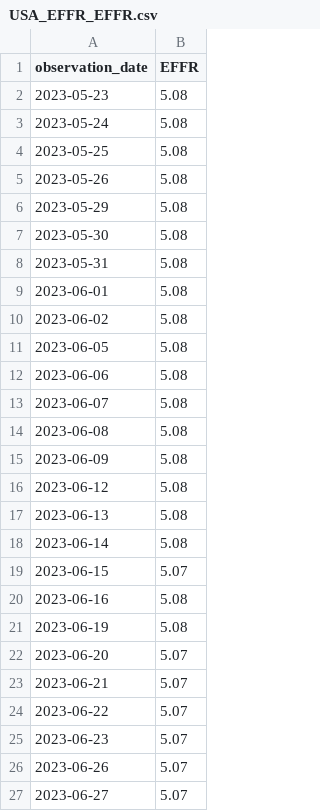
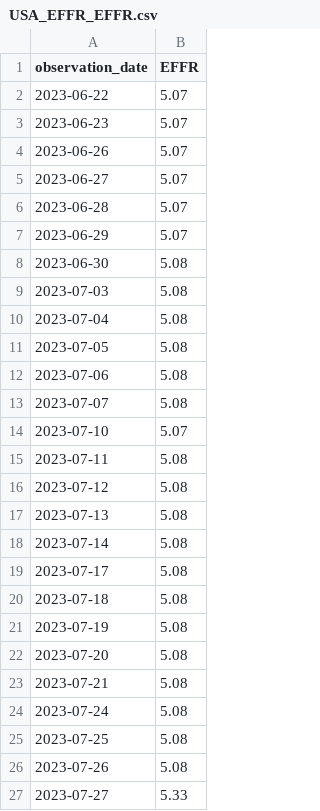
Before and after one commit to dalmeidauriay-ai/cross_market_dashboard, a CSV file: data/raw/USA_EFFR_EFFR.csv, drawn as a sheet; only a part is shown; the shorter side is filled out with more unchanged rows; removed rows and columns are numbered as before the commit, all else as after; the diff covers the shown part only; the diff names each change by its address in the sheet, - before the commit and + after, or states it on an @@ line.

```diff
--- a/data/raw/USA_EFFR_EFFR.csv
+++ b/data/raw/USA_EFFR_EFFR.csv
-row 2: 2023-05-23 | 5.08
-row 3: 2023-05-24 | 5.08
-row 4: 2023-05-25 | 5.08
-row 5: 2023-05-26 | 5.08
-row 6: 2023-05-29 | 5.08
-row 7: 2023-05-30 | 5.08
-row 8: 2023-05-31 | 5.08
-row 9: 2023-06-01 | 5.08
-row 10: 2023-06-02 | 5.08
-row 11: 2023-06-05 | 5.08
-row 12: 2023-06-06 | 5.08
-row 13: 2023-06-07 | 5.08
-row 14: 2023-06-08 | 5.08
-row 15: 2023-06-09 | 5.08
-row 16: 2023-06-12 | 5.08
-row 17: 2023-06-13 | 5.08
-row 18: 2023-06-14 | 5.08
-row 19: 2023-06-15 | 5.07
-row 20: 2023-06-16 | 5.08
-row 21: 2023-06-19 | 5.08
-row 22: 2023-06-20 | 5.07
-row 23: 2023-06-21 | 5.07
```
Also changed, not shown: 20 added rows elsewhere in this file, data/processed/futures_curves/curve_gold.csv, data/processed/hist_metals.csv, 18 other files.
